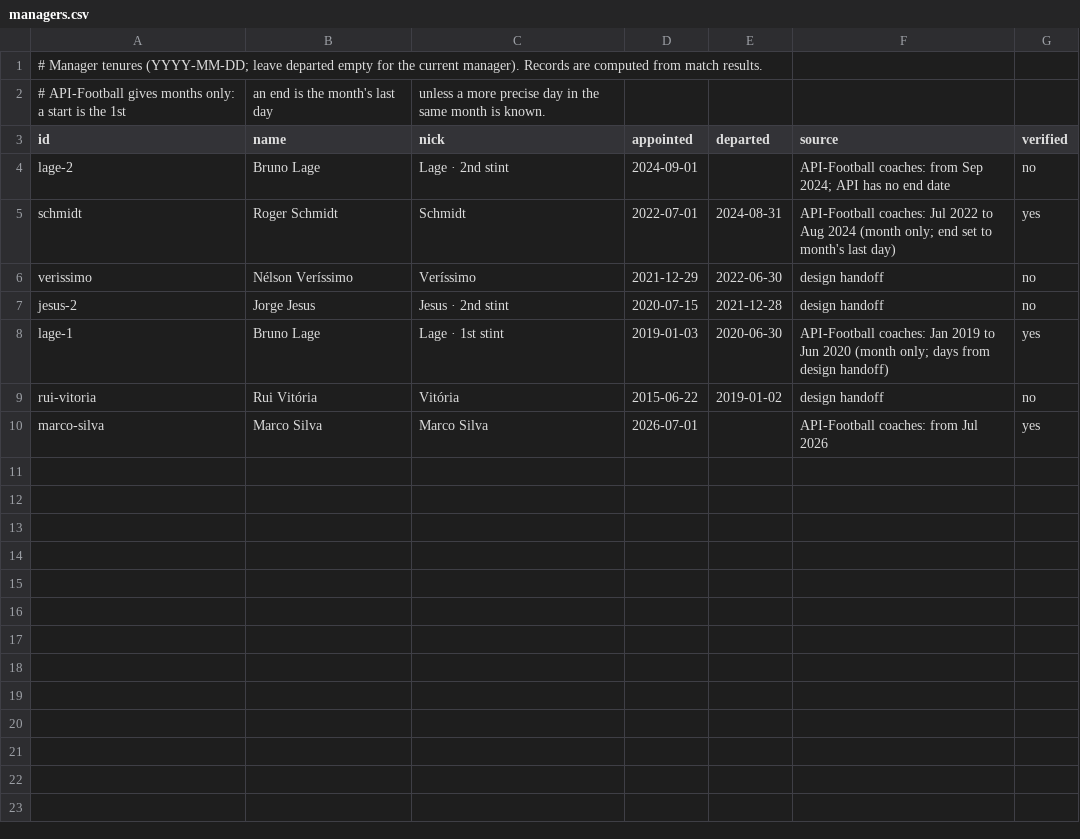
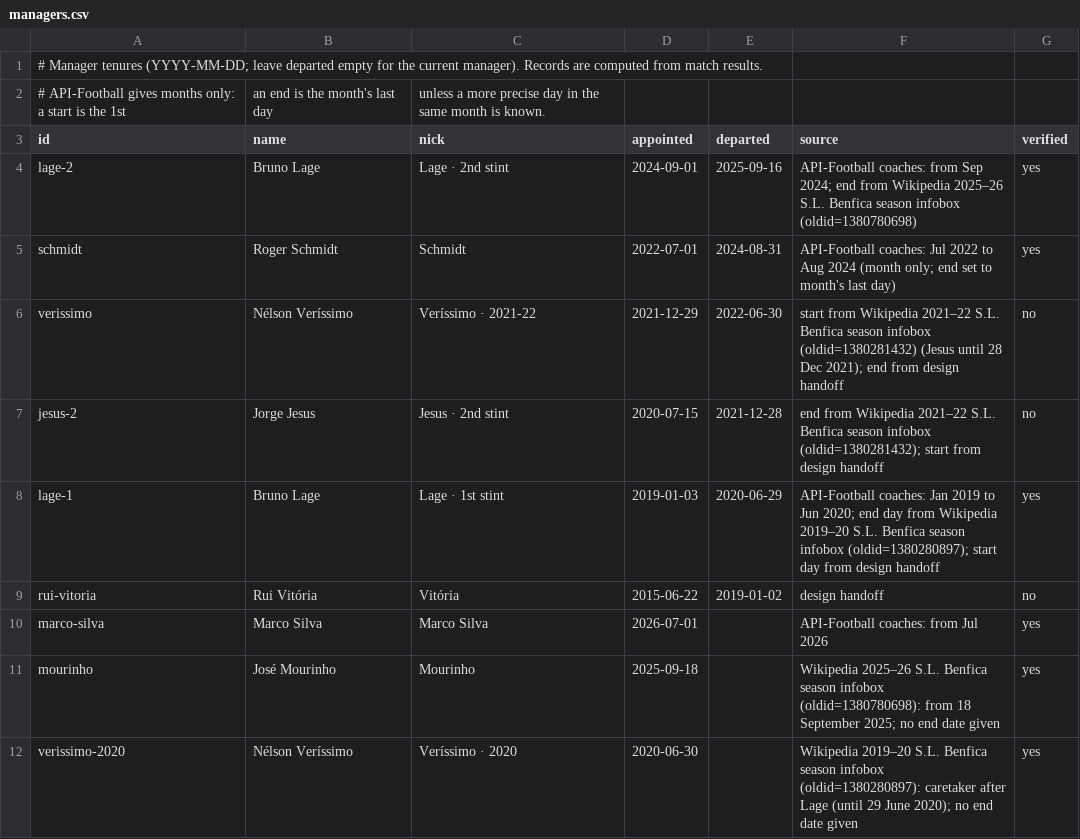
Before and after one commit to ttphonehome/benfica-ledger, a CSV file: data/manual/managers.csv, drawn as a sheet.

```diff
--- a/data/manual/managers.csv
+++ b/data/manual/managers.csv
@@ -3,8 +3,10 @@
 id,name,nick,appointed,departed,source,verified
-lage-2,Bruno Lage,Lage · 2nd stint,2024-09-01,,API-Football coaches: from Sep 2024; API has no end date,no
+lage-2,Bruno Lage,Lage · 2nd stint,2024-09-01,2025-09-16,API-Football coaches: from Sep 2024; end from Wikipedia 2025–26 S.L. Benfica season infobox (oldid=1380780698),yes
 schmidt,Roger Schmidt,Schmidt,2022-07-01,2024-08-31,API-Football coaches: Jul 2022 to Aug 2024 (month only; end set to month's last day),yes
-verissimo,Nélson Veríssimo,Veríssimo,2021-12-29,2022-06-30,design handoff,no
-jesus-2,Jorge Jesus,Jesus · 2nd stint,2020-07-15,2021-12-28,design handoff,no
-lage-1,Bruno Lage,Lage · 1st stint,2019-01-03,2020-06-30,API-Football coaches: Jan 2019 to Jun 2020 (month only; days from design handoff),yes
+verissimo,Nélson Veríssimo,Veríssimo · 2021-22,2021-12-29,2022-06-30,start from Wikipedia 2021–22 S.L. Benfica season infobox (oldid=1380281432) (Jesus until 28 Dec 2021); end from design handoff,no
+jesus-2,Jorge Jesus,Jesus · 2nd stint,2020-07-15,2021-12-28,end from Wikipedia 2021–22 S.L. Benfica season infobox (oldid=1380281432); start from design handoff,no
+lage-1,Bruno Lage,Lage · 1st stint,2019-01-03,2020-06-29,API-Football coaches: Jan 2019 to Jun 2020; end day from Wikipedia 2019–20 S.L. Benfica season infobox (oldid=1380280897); start day from design handoff,yes
 rui-vitoria,Rui Vitória,Vitória,2015-06-22,2019-01-02,design handoff,no
 marco-silva,Marco Silva,Marco Silva,2026-07-01,,API-Football coaches: from Jul 2026,yes
+mourinho,José Mourinho,Mourinho,2025-09-18,,Wikipedia 2025–26 S.L. Benfica season infobox (oldid=1380780698): from 18 September 2025; no end date given,yes
+verissimo-2020,Nélson Veríssimo,Veríssimo · 2020,2020-06-30,,Wikipedia 2019–20 S.L. Benfica season infobox (oldid=1380280897): caretaker after Lage (until 29 June 2020); no end date given,yes
```
Also changed, not shown: 8 other files.
